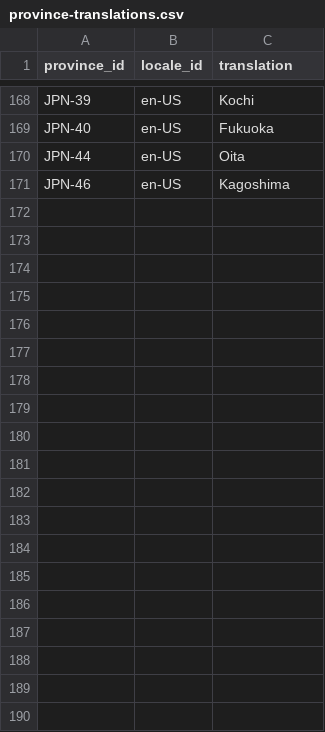
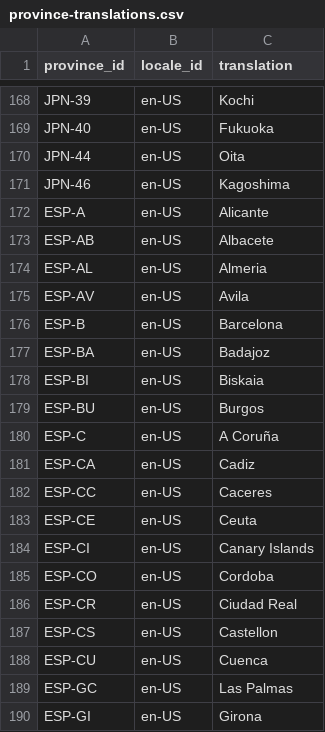
Before and after one commit to flowcommerce/json-reference, a CSV file: data/original/province-translations.csv, drawn as a sheet; only a part is shown, gaps mark what is left out; the diff covers the shown part only.

Commit message:
Add spain provinces and manually add canary island

```diff
--- a/data/original/province-translations.csv
+++ b/data/original/province-translations.csv
@@ -171 +171,20 @@ JPN-44,en-US,Oita
 JPN-46,en-US,Kagoshima
+ESP-A,en-US,Alicante
+ESP-AB,en-US,Albacete
+ESP-AL,en-US,Almeria
+ESP-AV,en-US,Avila
+ESP-B,en-US,Barcelona
+ESP-BA,en-US,Badajoz
+ESP-BI,en-US,Biskaia
+ESP-BU,en-US,Burgos
+ESP-C,en-US,A Coruña
+ESP-CA,en-US,Cadiz
+ESP-CC,en-US,Caceres
+ESP-CE,en-US,Ceuta
+ESP-CI,en-US,Canary Islands
+ESP-CO,en-US,Cordoba
+ESP-CR,en-US,Ciudad Real
+ESP-CS,en-US,Castellon
+ESP-CU,en-US,Cuenca
+ESP-GC,en-US,Las Palmas
+ESP-GI,en-US,Girona
```
Also changed, not shown: 34 added rows elsewhere in this file, data/original/provinces.csv, 4 other files.
